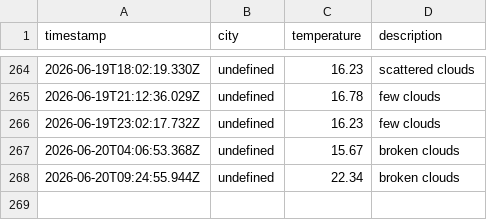
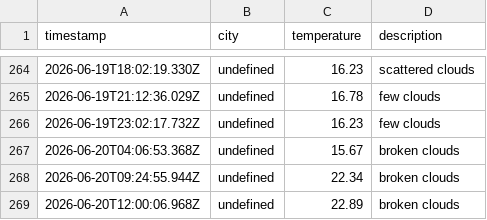
Before and after one commit to zebasaran3/Weather-app, a CSV file: data/weather_log.csv, drawn as a sheet; only a part is shown, gaps mark what is left out.

```diff
--- a/data/weather_log.csv
+++ b/data/weather_log.csv
@@ -268 +268,2 @@ timestamp,city,temperature,description
 2026-06-20T09:24:55.944Z,undefined,22.34,broken clouds
+2026-06-20T12:00:06.968Z,undefined,22.89,broken clouds
```
Also changed, not shown: 1 other file.
